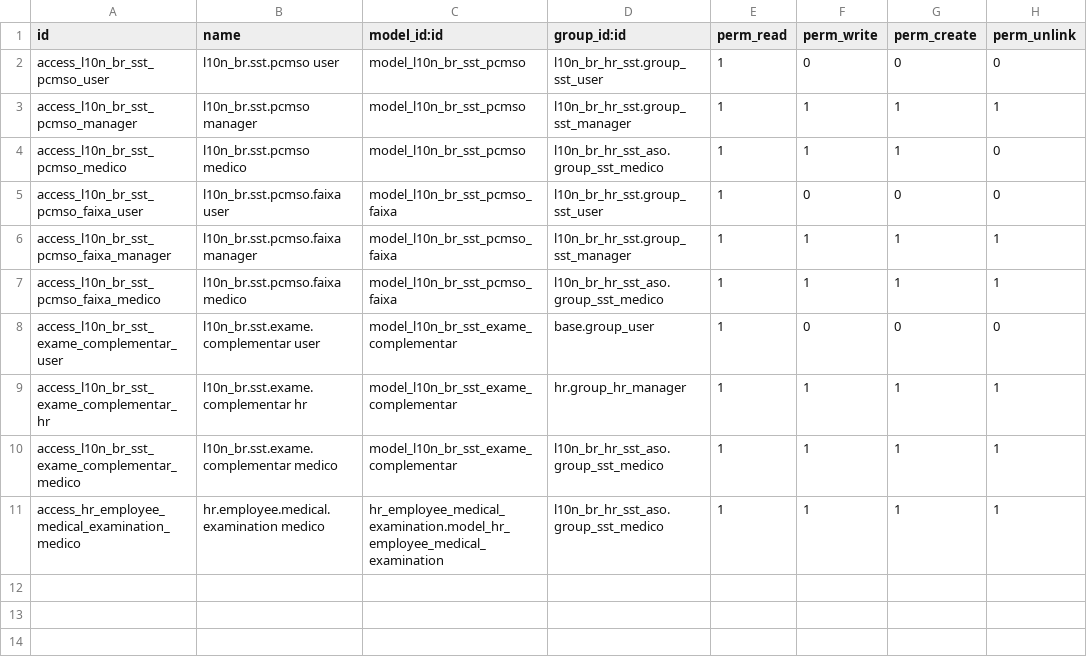
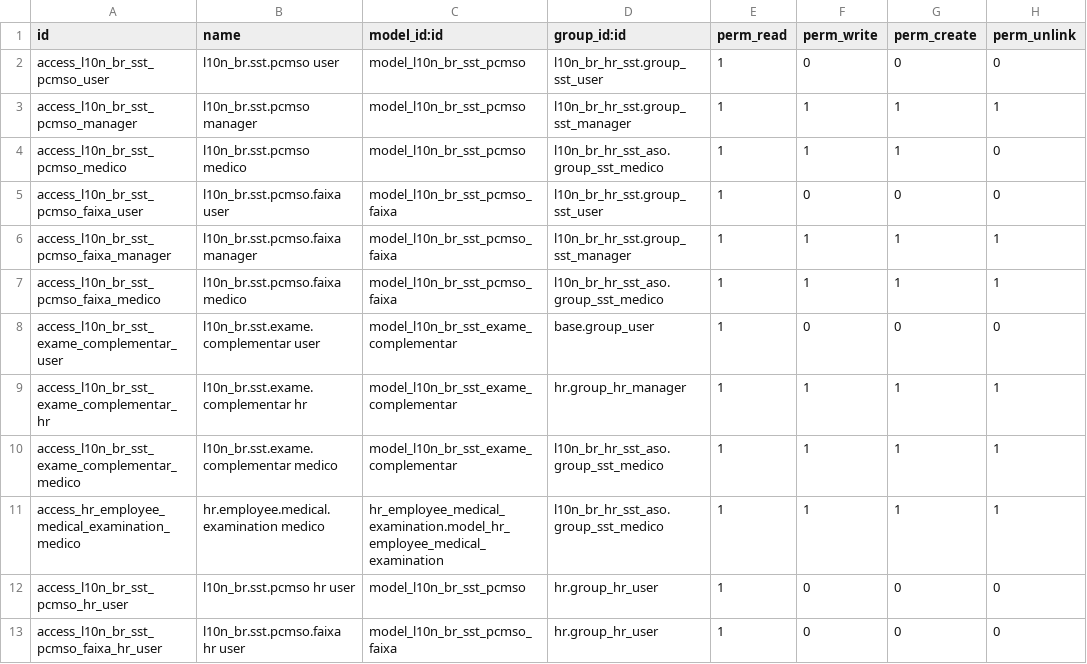
Before and after one commit to kmee/l10n-brazil-hr, a CSV file: l10n_br_hr_sst_aso/security/ir.model.access.csv, drawn as a sheet.

```diff
--- a/l10n_br_hr_sst_aso/security/ir.model.access.csv
+++ b/l10n_br_hr_sst_aso/security/ir.model.access.csv
@@ -11 +11,3 @@ access_l10n_br_sst_exame_complementar_medico,l10n_br.sst.exame.complementar medi
 access_hr_employee_medical_examination_medico,hr.employee.medical.examination medico,hr_employee_medical_examination.model_hr_employee_medical_examination,l10n_br_hr_sst_aso.group_sst_medico,1,1,1,1
+access_l10n_br_sst_pcmso_hr_user,l10n_br.sst.pcmso hr user,model_l10n_br_sst_pcmso,hr.group_hr_user,1,0,0,0
+access_l10n_br_sst_pcmso_faixa_hr_user,l10n_br.sst.pcmso.faixa hr user,model_l10n_br_sst_pcmso_faixa,hr.group_hr_user,1,0,0,0
```
Also changed, not shown: 5 other files.
